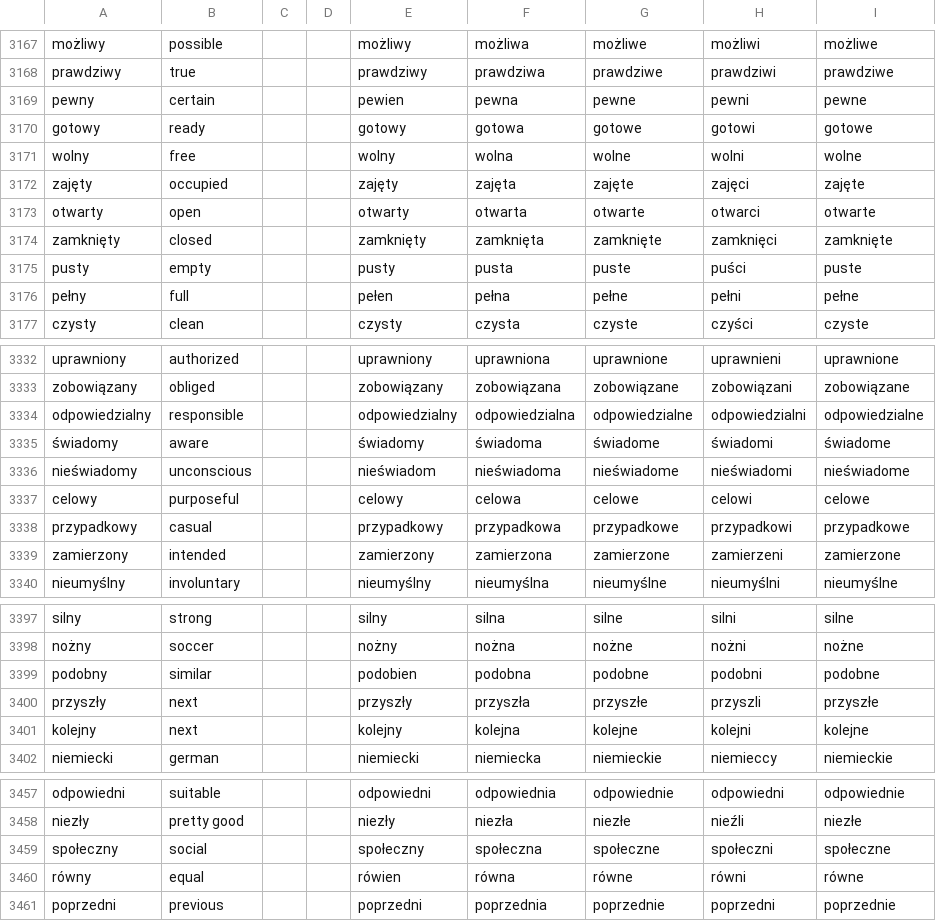
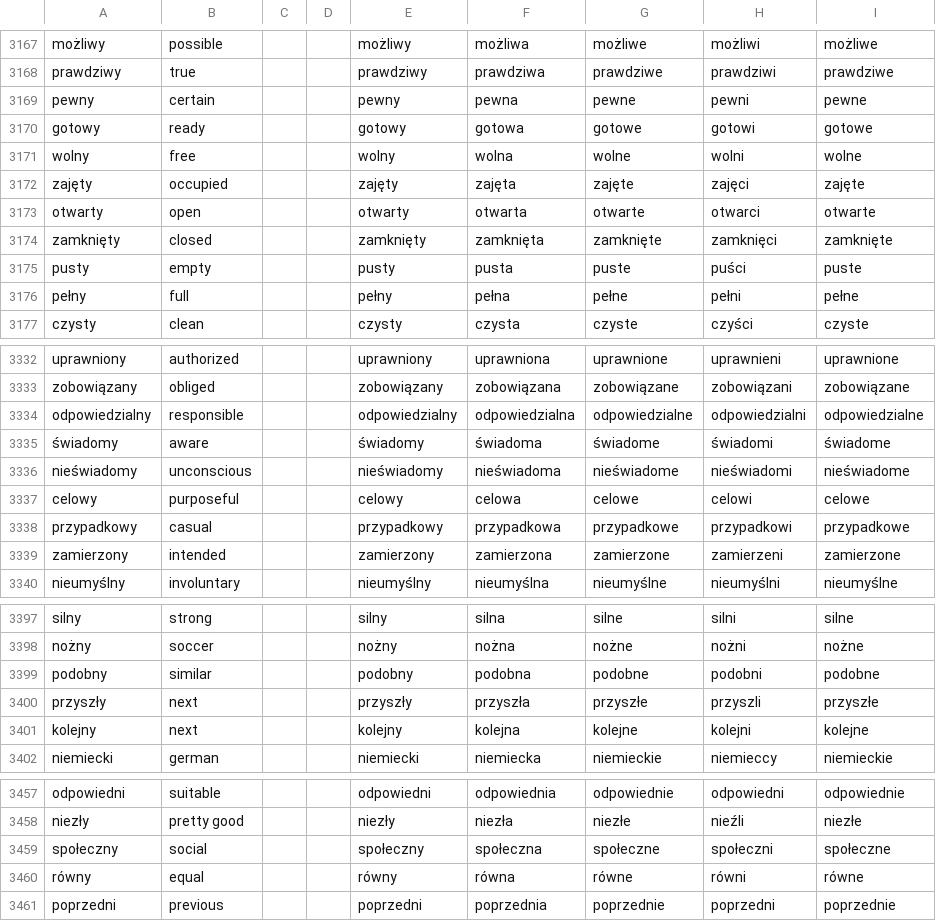
Before and after one commit to Victor-Karabin/lexicon_pl, a TSV file: tools/vocabulary/grammar.tsv, drawn as a sheet; only a part is shown, gaps mark what is left out; the diff covers the shown part only.

```diff
--- a/tools/vocabulary/grammar.tsv
+++ b/tools/vocabulary/grammar.tsv
@@ -3168,3 +3168,3 @@ możliwy	possible			możliwy	możliwa	możliwe	możliwi	możliwe
 prawdziwy	true			prawdziwy	prawdziwa	prawdziwe	prawdziwi	prawdziwe
-pewny	certain			pewien	pewna	pewne	pewni	pewne
+pewny	certain			pewny	pewna	pewne	pewni	pewne
 gotowy	ready			gotowy	gotowa	gotowe	gotowi	gotowe
@@ -3175,3 +3175,3 @@ zamknięty	closed			zamknięty	zamknięta	zamknięte	zamknięci	zamknięte
 pusty	empty			pusty	pusta	puste	puści	puste
-pełny	full			pełen	pełna	pełne	pełni	pełne
+pełny	full			pełny	pełna	pełne	pełni	pełne
 czysty	clean			czysty	czysta	czyste	czyści	czyste
@@ -3335,3 +3335,3 @@ odpowiedzialny	responsible			odpowiedzialny	odpowiedzialna	odpowiedzialne	odpowi
 świadomy	aware			świadomy	świadoma	świadome	świadomi	świadome
-nieświadomy	unconscious			nieświadom	nieświadoma	nieświadome	nieświadomi	nieświadome
+nieświadomy	unconscious			nieświadomy	nieświadoma	nieświadome	nieświadomi	nieświadome
 celowy	purposeful			celowy	celowa	celowe	celowi	celowe
@@ -3398,3 +3398,3 @@ silny	strong			silny	silna	silne	silni	silne
 nożny	soccer			nożny	nożna	nożne	nożni	nożne
-podobny	similar			podobien	podobna	podobne	podobni	podobne
+podobny	similar			podobny	podobna	podobne	podobni	podobne
 przyszły	next			przyszły	przyszła	przyszłe	przyszli	przyszłe
@@ -3459,3 +3459,3 @@ niezły	pretty good			niezły	niezła	niezłe	nieźli	niezłe
 społeczny	social			społeczny	społeczna	społeczne	społeczni	społeczne
-równy	equal			rówien	równa	równe	równi	równe
+równy	equal			równy	równa	równe	równi	równe
 poprzedni	previous			poprzedni	poprzednia	poprzednie	poprzedni	poprzednie
```
Also changed, not shown: 2 edited cells elsewhere in this file, 1 other file.
